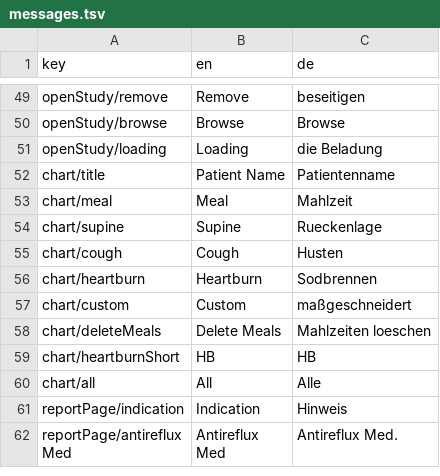
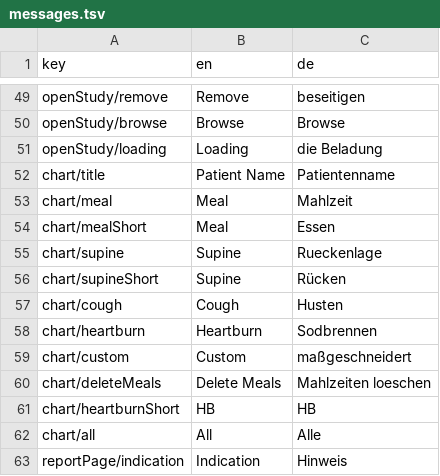
Before and after one commit to lucasroucher/Restech-Demeester1, a TSV file: app/messages/messages.tsv, drawn as a sheet; only a part is shown, gaps mark what is left out; the shorter side is filled out with more unchanged rows; the diff names each change by its address in the sheet, - before the commit and + after, or states it on an @@ line.

Commit message:
Updating for mealShort and supineShort changes in the graph page.

```diff
--- a/app/messages/messages.tsv
+++ b/app/messages/messages.tsv
+row 54: chart/mealShort | Meal | Essen
+row 56: chart/supineShort | Supine | Rücken
```
Also changed, not shown: 3 other files.
